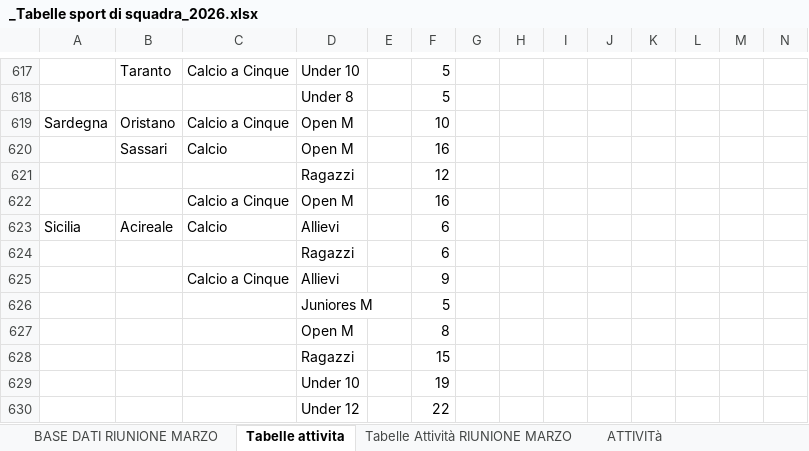
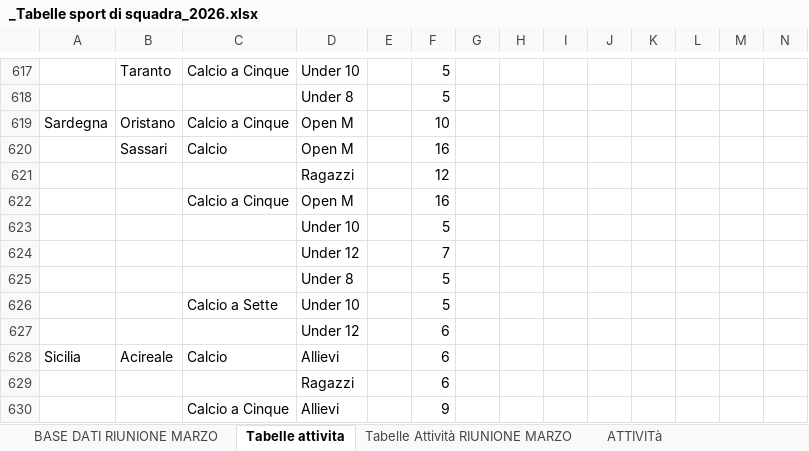
Before and after one commit to RiciMarino/portale-cras, an Excel workbook: _Tabelle sport di squadra_2026.xlsx, sheet Tabelle attivita, drawn as a sheet; only a part is shown, gaps mark what is left out; the shorter side is filled out with more unchanged rows; values as stored, in another font and other column widths than the file's, no borders; charts and pictures not drawn; rows hold the shown columns only; the diff names each change by its address in the sheet, - before the commit and + after, or states it on an @@ line.

```diff
--- a/_Tabelle sport di squadra_2026.xlsx (sheet Tabelle attivita)
+++ b/_Tabelle sport di squadra_2026.xlsx (sheet Tabelle attivita)
+row 623:  |  |  | Under 10 |  | 5
+row 624:  |  |  | Under 12 |  | 7
+row 625:  |  |  | Under 8 |  | 5
+row 626:  |  | Calcio a Sette | Under 10 |  | 5
+row 627:  |  |  | Under 12 |  | 6
```
Also changed, not shown: sheet Tabelle Attività RIUNIONE MARZO, sheet BASE DATI RIUNIONE MARZO, sheet ATTIVITà.
